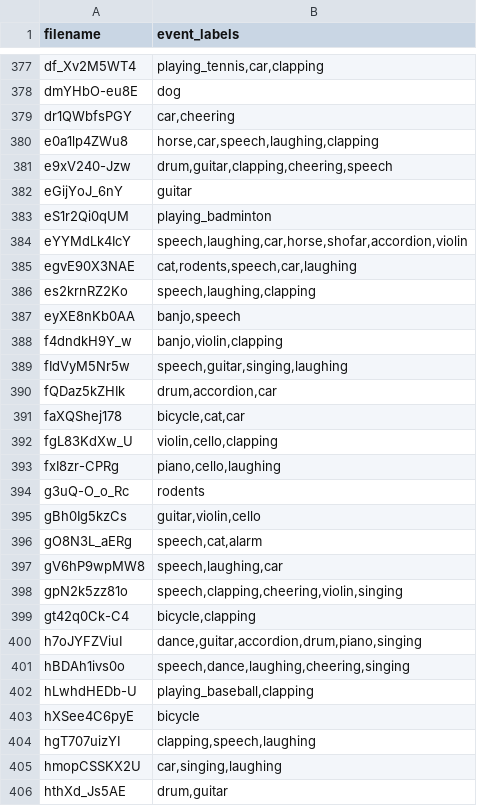
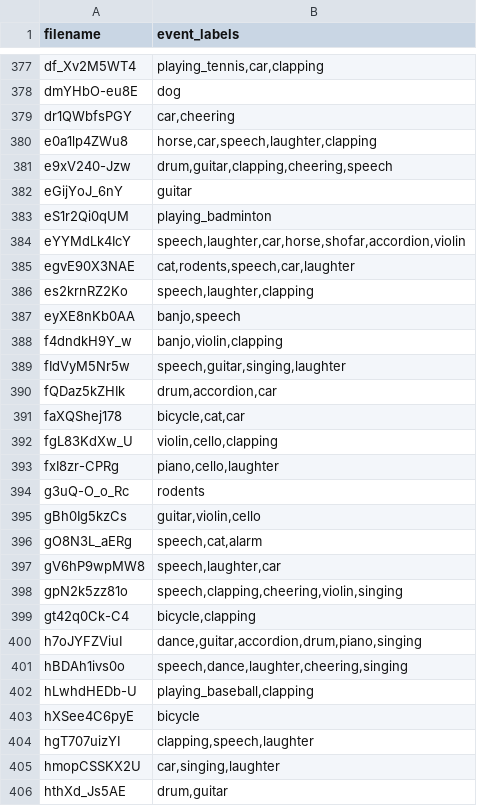
Before and after one commit to GeWu-Lab/LFAV, a CSV file: LFAV_dataset/val/val_visual_weakly.csv, drawn as a sheet; only a part is shown, gaps mark what is left out; the diff covers the shown part only.

```diff
--- a/LFAV_dataset/val/val_visual_weakly.csv
+++ b/LFAV_dataset/val/val_visual_weakly.csv
@@ -379,3 +379,3 @@ dmYHbO-eu8E	dog
 dr1QWbfsPGY	car,cheering
-e0a1lp4ZWu8	horse,car,speech,laughing,clapping
+e0a1lp4ZWu8	horse,car,speech,laughter,clapping
 e9xV240-Jzw	drum,guitar,clapping,cheering,speech
@@ -383,8 +383,8 @@ eGijYoJ_6nY	guitar
 eS1r2Qi0qUM	playing_badminton
-eYYMdLk4IcY	speech,laughing,car,horse,shofar,accordion,violin
-egvE90X3NAE	cat,rodents,speech,car,laughing
-es2krnRZ2Ko	speech,laughing,clapping
+eYYMdLk4IcY	speech,laughter,car,horse,shofar,accordion,violin
+egvE90X3NAE	cat,rodents,speech,car,laughter
+es2krnRZ2Ko	speech,laughter,clapping
 eyXE8nKb0AA	banjo,speech
 f4dndkH9Y_w	banjo,violin,clapping
-fIdVyM5Nr5w	speech,guitar,singing,laughing
+fIdVyM5Nr5w	speech,guitar,singing,laughter
 fQDaz5kZHIk	drum,accordion,car
@@ -392,3 +392,3 @@ faXQShej178	bicycle,cat,car
 fgL83KdXw_U	violin,cello,clapping
-fxI8zr-CPRg	piano,cello,laughing
+fxI8zr-CPRg	piano,cello,laughter
 g3uQ-O_o_Rc	rodents
@@ -396,3 +396,3 @@ gBh0Ig5kzCs	guitar,violin,cello
 gO8N3L_aERg	speech,cat,alarm
-gV6hP9wpMW8	speech,laughing,car
+gV6hP9wpMW8	speech,laughter,car
 gpN2k5zz81o	speech,clapping,cheering,violin,singing
@@ -400,7 +400,7 @@ gt42q0Ck-C4	bicycle,clapping
 h7oJYFZViuI	dance,guitar,accordion,drum,piano,singing
-hBDAh1ivs0o	speech,dance,laughing,cheering,singing
+hBDAh1ivs0o	speech,dance,laughter,cheering,singing
 hLwhdHEDb-U	playing_baseball,clapping
 hXSee4C6pyE	bicycle
-hgT707uizYI	clapping,speech,laughing
-hmopCSSKX2U	car,singing,laughing
+hgT707uizYI	clapping,speech,laughter
+hmopCSSKX2U	car,singing,laughter
 hthXd_Js5AE	drum,guitar
```
Also changed, not shown: 90 edited cells elsewhere in this file, LFAV_dataset/val/val_audio.csv, LFAV_dataset/val/val_audio_weakly.csv, 7 other files.
